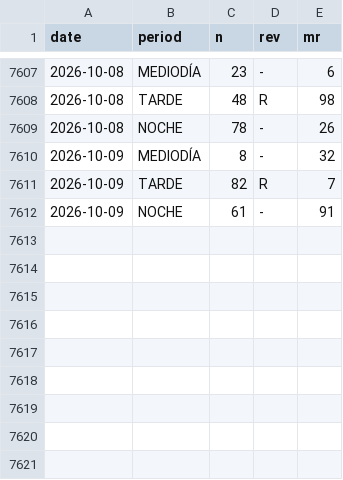
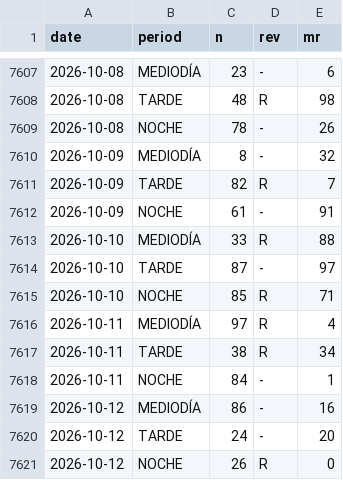
Before and after one commit to jpablofdez/predictions, a CSV file: data/history/all_data.csv, drawn as a sheet; only a part is shown, gaps mark what is left out; the diff names each change by its address in the sheet, - before the commit and + after, or states it on an @@ line.

```diff
--- a/data/history/all_data.csv
+++ b/data/history/all_data.csv
+row 7613: 2026-10-10 | MEDIODÍA | 33 | R | 88
+row 7614: 2026-10-10 | TARDE | 87 | - | 97
+row 7615: 2026-10-10 | NOCHE | 85 | R | 71
+row 7616: 2026-10-11 | MEDIODÍA | 97 | R | 4
+row 7617: 2026-10-11 | TARDE | 38 | R | 34
+row 7618: 2026-10-11 | NOCHE | 84 | - | 1
+row 7619: 2026-10-12 | MEDIODÍA | 86 | - | 16
+row 7620: 2026-10-12 | TARDE | 24 | - | 20
+row 7621: 2026-10-12 | NOCHE | 26 | R | 0
```
Also changed, not shown: data/history/2026.csv.
